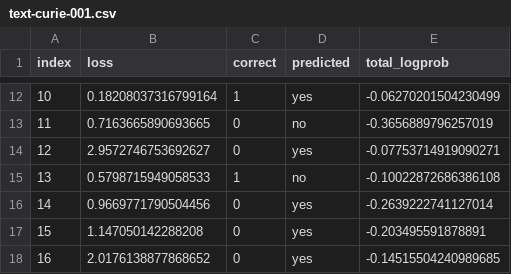
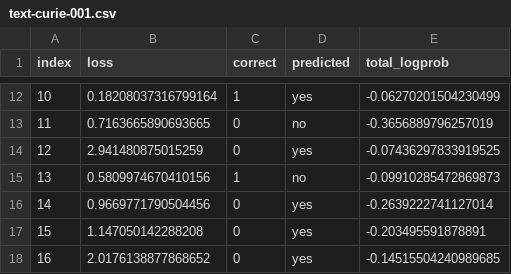
Before and after one commit to thejaminator/scalinglaws, a CSV file: data/eval_pipeline/text-curie-001.csv, drawn as a sheet; only a part is shown, gaps mark what is left out.

```diff
--- a/data/eval_pipeline/text-curie-001.csv
+++ b/data/eval_pipeline/text-curie-001.csv
@@ -13,4 +13,4 @@ index,loss,correct,predicted,total_logprob
 11,0.7163665890693665,0, no,-0.3656889796257019
-12,2.9572746753692627,0, yes,-0.07753714919090271
-13,0.5798715949058533,1, no,-0.10022872686386108
+12,2.941480875015259,0, yes,-0.07436297833919525
+13,0.5809974670410156,1, no,-0.09910285472869873
 14,0.9669771790504456,0, yes,-0.2639222741127014
```
Also changed, not shown: data/eval_pipeline/text-ada-001.csv, data/eval_pipeline/text-babbage-001.csv, 3 other files.
